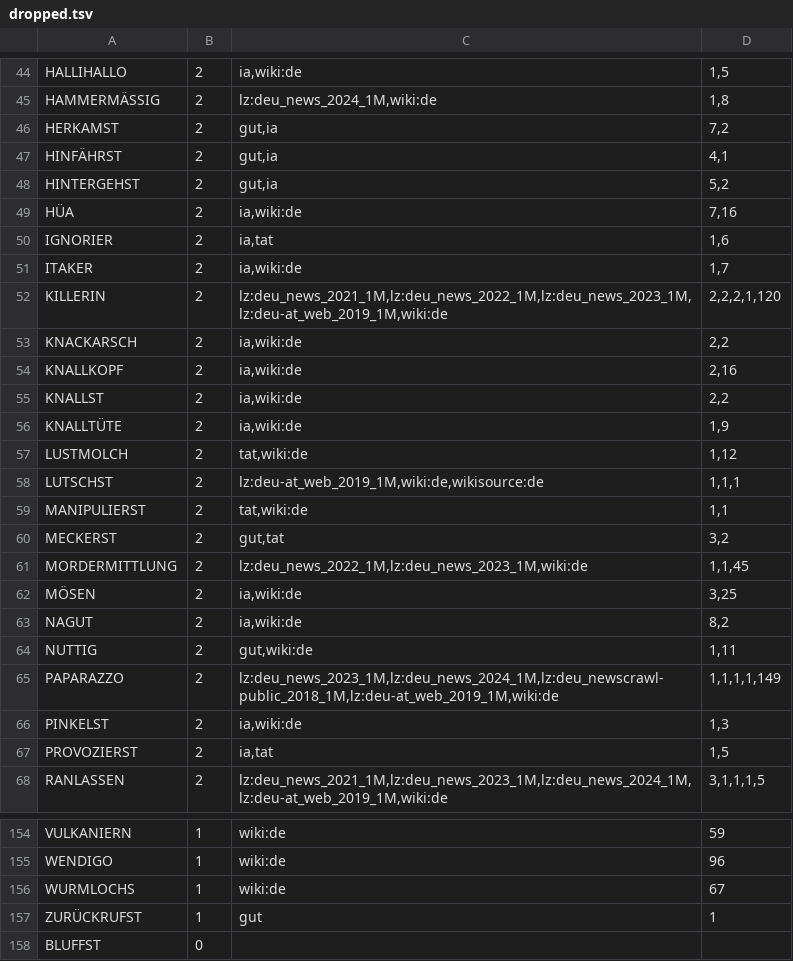
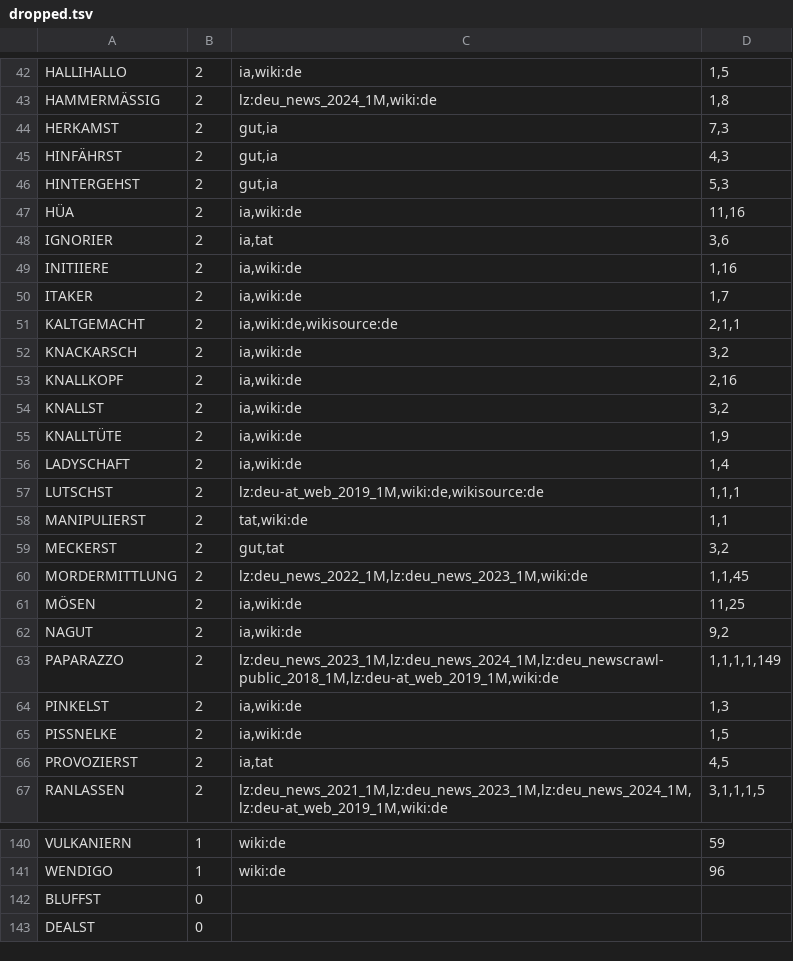
Before and after one commit to blinkered/blinkered-dictionary-de, a TSV file: dropped.tsv, drawn as a sheet; only a part is shown, gaps mark what is left out; the shorter side is filled out with more unchanged rows; the diff covers the shown part only.

```diff
--- a/dropped.tsv
+++ b/dropped.tsv
@@ -45,14 +43,15 @@ HALLIHALLO	2	ia,wiki:de	1,5
 HAMMERMÄSSIG	2	lz:deu_news_2024_1M,wiki:de	1,8
-HERKAMST	2	gut,ia	7,2
-HINFÄHRST	2	gut,ia	4,1
-HINTERGEHST	2	gut,ia	5,2
-HÜA	2	ia,wiki:de	7,16
-IGNORIER	2	ia,tat	1,6
+HERKAMST	2	gut,ia	7,3
+HINFÄHRST	2	gut,ia	4,3
+HINTERGEHST	2	gut,ia	5,3
+HÜA	2	ia,wiki:de	11,16
+IGNORIER	2	ia,tat	3,6
+INITIIERE	2	ia,wiki:de	1,16
 ITAKER	2	ia,wiki:de	1,7
-KILLERIN	2	lz:deu_news_2021_1M,lz:deu_news_2022_1M,lz:deu_news_2023_1M,lz:deu-at_web_2019_1M,wiki:de	2,2,2,1,120
-KNACKARSCH	2	ia,wiki:de	2,2
+KALTGEMACHT	2	ia,wiki:de,wikisource:de	2,1,1
+KNACKARSCH	2	ia,wiki:de	3,2
 KNALLKOPF	2	ia,wiki:de	2,16
-KNALLST	2	ia,wiki:de	2,2
+KNALLST	2	ia,wiki:de	3,2
 KNALLTÜTE	2	ia,wiki:de	1,9
-LUSTMOLCH	2	tat,wiki:de	1,12
+LADYSCHAFT	2	ia,wiki:de	1,4
 LUTSCHST	2	lz:deu-at_web_2019_1M,wiki:de,wikisource:de	1,1,1
@@ -61,8 +60,8 @@ MECKERST	2	gut,tat	3,2
 MORDERMITTLUNG	2	lz:deu_news_2022_1M,lz:deu_news_2023_1M,wiki:de	1,1,45
-MÖSEN	2	ia,wiki:de	3,25
-NAGUT	2	ia,wiki:de	8,2
-NUTTIG	2	gut,wiki:de	1,11
+MÖSEN	2	ia,wiki:de	11,25
+NAGUT	2	ia,wiki:de	9,2
 PAPARAZZO	2	lz:deu_news_2023_1M,lz:deu_news_2024_1M,lz:deu_newscrawl-public_2018_1M,lz:deu-at_web_2019_1M,wiki:de	1,1,1,1,149
 PINKELST	2	ia,wiki:de	1,3
-PROVOZIERST	2	ia,tat	1,5
+PISSNELKE	2	ia,wiki:de	1,5
+PROVOZIERST	2	ia,tat	4,5
 RANLASSEN	2	lz:deu_news_2021_1M,lz:deu_news_2023_1M,lz:deu_news_2024_1M,lz:deu-at_web_2019_1M,wiki:de	3,1,1,1,5
@@ -155,4 +141,2 @@ VULKANIERN	1	wiki:de	59
 WENDIGO	1	wiki:de	96
-WURMLOCHS	1	wiki:de	67
-ZURÜCKRUFST	1	gut	1
 BLUFFST	0		
```
Also changed, not shown: 6 added rows, 22 removed rows and 14 edited cells elsewhere in this file, 5 other files.
